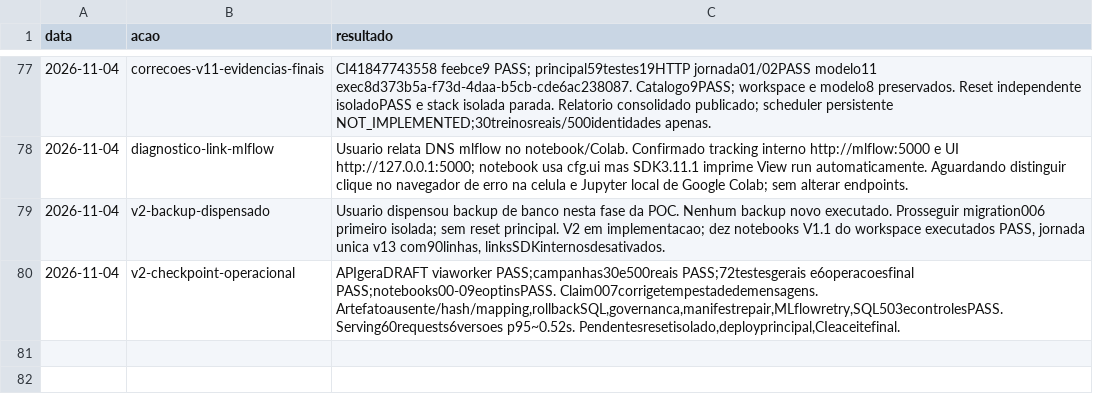
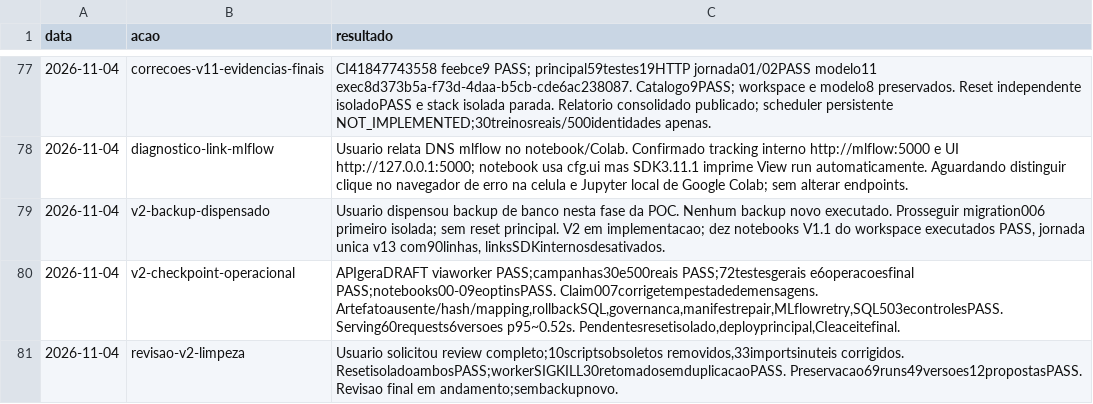
Before and after one commit to Quanticoi/marista-horas-intel-poc-ia, a TSV file: history/events.tsv, drawn as a sheet; only a part is shown, gaps mark what is left out; the diff names each change by its address in the sheet, - before the commit and + after, or states it on an @@ line.

Commit message:
Review V2 recovery and lineage, consolidate bootstrap and remove obsolete scripts

```diff
--- a/history/events.tsv
+++ b/history/events.tsv
+row 81: 2026-11-04 | revisao-v2-limpeza | Usuario solicitou review completo;10scriptsobsoletos removidos,33importsinuteis corrigidos. ResetisoladoambosPASS;workerSIGKILL30retomadosemduplicacaoPASS. Preservacao69runs49versoes12propostasPASS. Revisao final em andamento;sembackupnovo.
```
Also changed, not shown: 56 other files.
